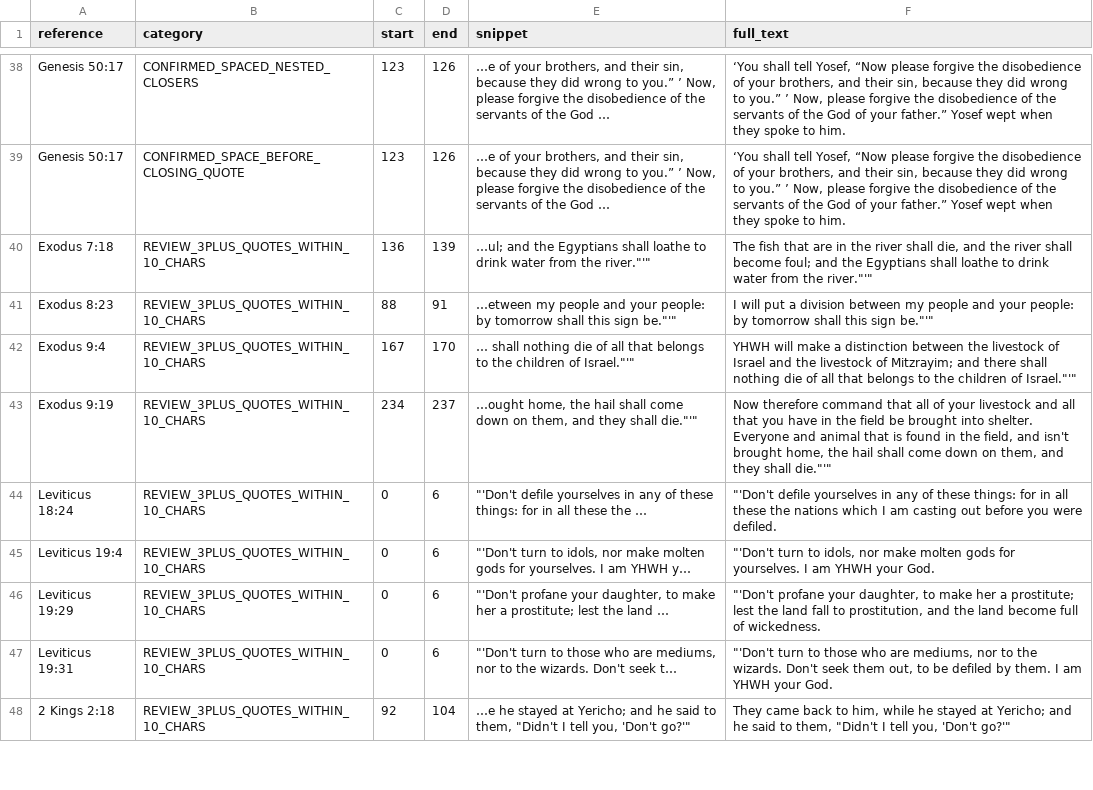
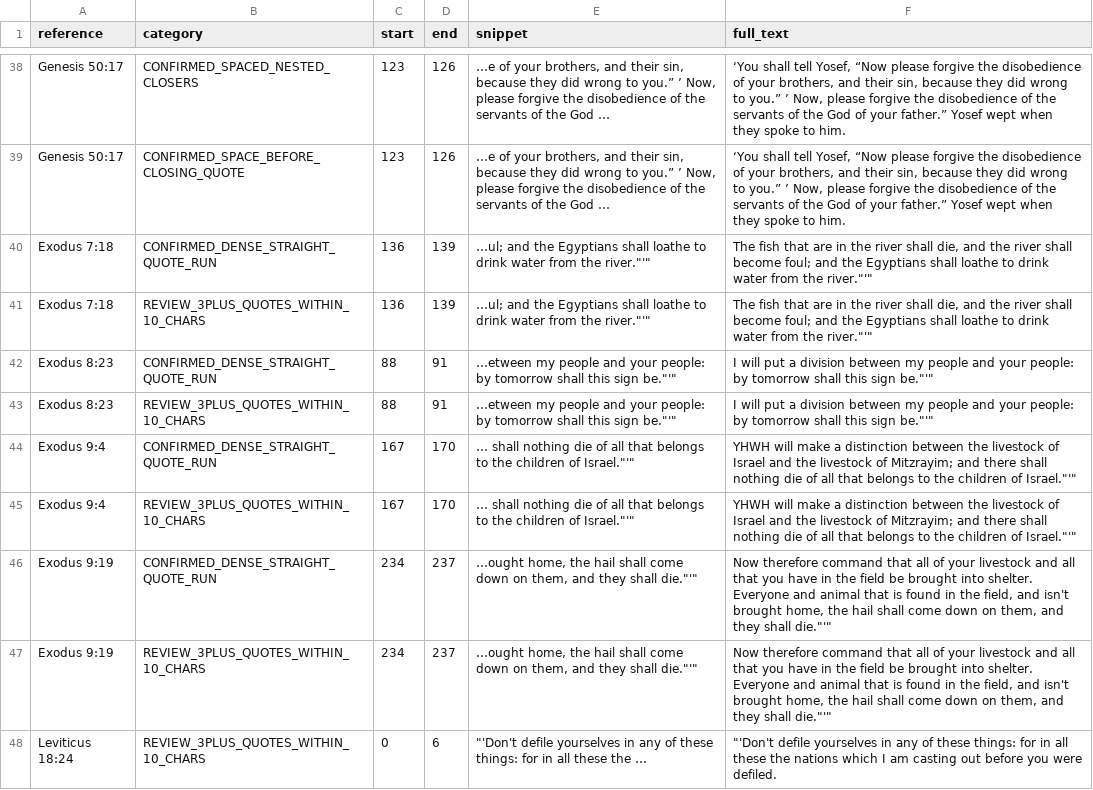
Before and after one commit to Wayback-Project/thewaytranslations, a TSV file: change-logs/reports/2026-09-30-quotation-punctuation-candidates.tsv, drawn as a sheet; only a part is shown, gaps mark what is left out; the shorter side is filled out with more unchanged rows; the diff covers the shown part only; the diff names each change by its address in the sheet, - before the commit and + after, or states it on an @@ line.

```diff
--- a/change-logs/reports/2026-09-30-quotation-punctuation-candidates.tsv
+++ b/change-logs/reports/2026-09-30-quotation-punctuation-candidates.tsv
+row 40: Exodus 7:18 | CONFIRMED_DENSE_STRAIGHT_QUOTE_RUN | 136 | 139 | …ul; and the Egyptians shall loathe to drink water from the river."'" | The fish that are in the river shall die, and the river shall become foul; and the Egyptians shall loathe to drink water from the river."'"
+row 42: Exodus 8:23 | CONFIRMED_DENSE_STRAIGHT_QUOTE_RUN | 88 | 91 | …etween my people and your people: by tomorrow shall this sign be."'" | I will put a division between my people and your people: by tomorrow shall this sign be."'"
+row 44: Exodus 9:4 | CONFIRMED_DENSE_STRAIGHT_QUOTE_RUN | 167 | 170 | … shall nothing die of all that belongs to the children of Israel."'" | YHWH will make a distinction between the livestock of Israel and the livestock of Mitzrayim; and there shall nothing die of all that belongs to the children of Israel."'"
+row 46: Exodus 9:19 | CONFIRMED_DENSE_STRAIGHT_QUOTE_RUN | 234 | 237 | …ought home, the hail shall come down on them, and they shall die."'" | Now therefore command that all of your livestock and all that you have in the field be brought into shelter. Everyone and animal that is found in the field, and isn't brought home, the hail shall come down on them, and they shall die."'"
```
Also changed, not shown: 8 added rows elsewhere in this file, 1 other file.
